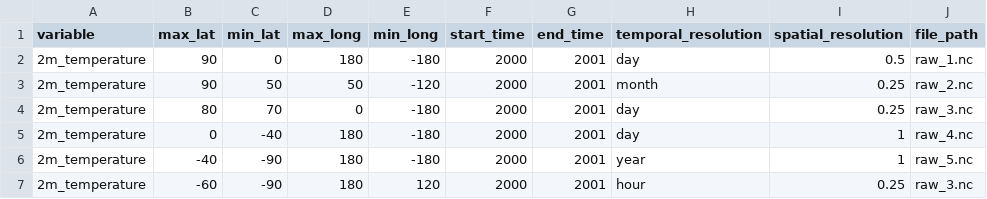
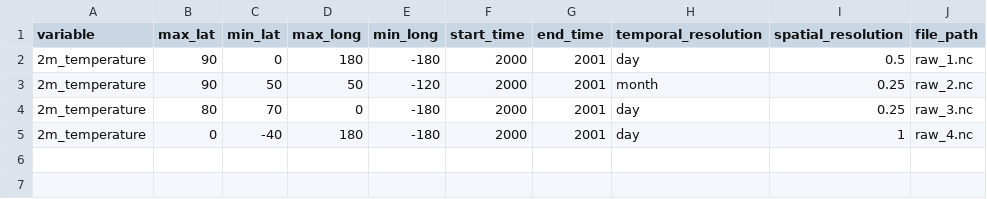
Before and after one commit to iharp3/iharp-customized-storage, a CSV file: data/files/user_interest_tuples.csv, drawn as a sheet; the diff names each change by its address in the sheet, - before the commit and + after, or states it on an @@ line.

Commit message:
edit tuples

```diff
--- a/data/files/user_interest_tuples.csv
+++ b/data/files/user_interest_tuples.csv
-row 6: 2m_temperature | -40 | -90 | 180 | -180 | 2000 | 2001 | year | 1 | raw_5.nc
-row 7: 2m_temperature | -60 | -90 | 180 | 120 | 2000 | 2001 | hour | 0.25 | raw_3.nc
```
